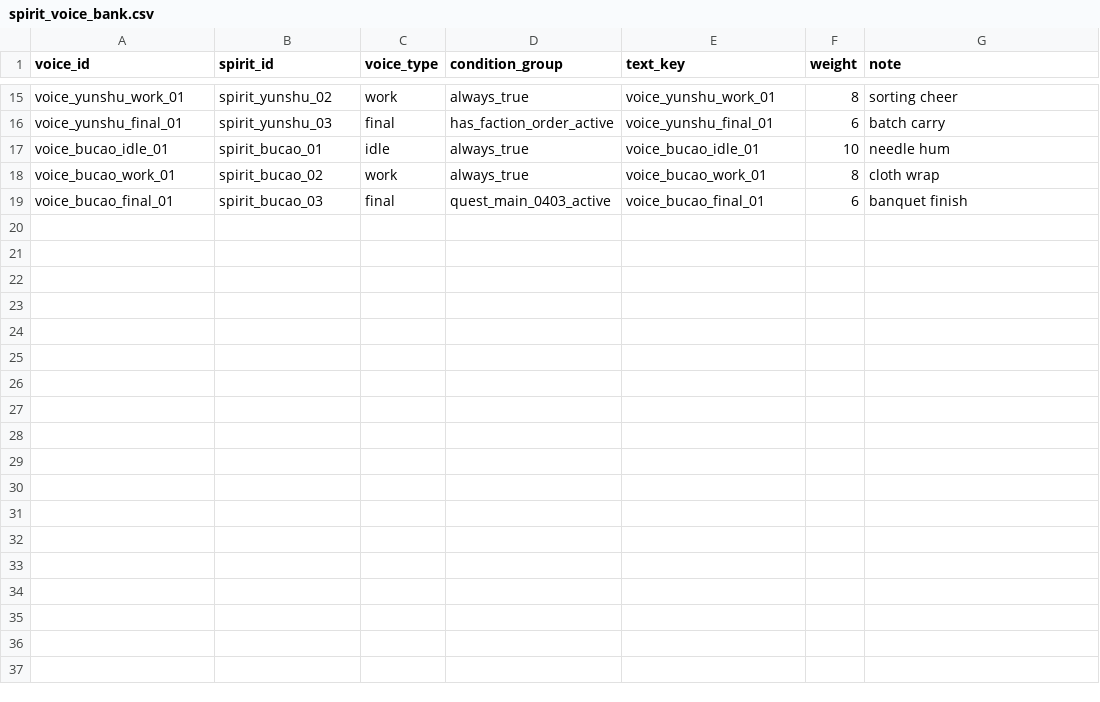
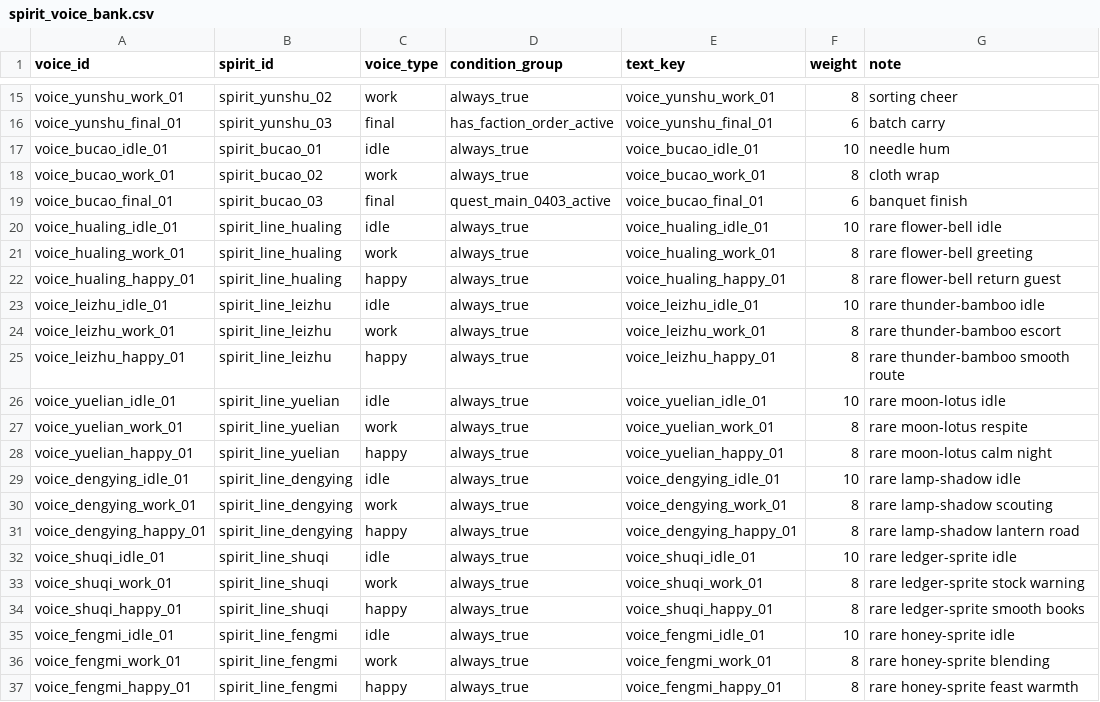
Before and after one commit to bit707/Elven-Farm, a CSV file: csv/spirit_voice_bank.csv, drawn as a sheet; only a part is shown, gaps mark what is left out.

```diff
--- a/csv/spirit_voice_bank.csv
+++ b/csv/spirit_voice_bank.csv
@@ -19 +19,19 @@ voice_bucao_work_01,spirit_bucao_02,work,always_true,voice_bucao_work_01,8,cloth
 voice_bucao_final_01,spirit_bucao_03,final,quest_main_0403_active,voice_bucao_final_01,6,banquet finish
+voice_hualing_idle_01,spirit_line_hualing,idle,always_true,voice_hualing_idle_01,10,rare flower-bell idle
+voice_hualing_work_01,spirit_line_hualing,work,always_true,voice_hualing_work_01,8,rare flower-bell greeting
+voice_hualing_happy_01,spirit_line_hualing,happy,always_true,voice_hualing_happy_01,8,rare flower-bell return guest
+voice_leizhu_idle_01,spirit_line_leizhu,idle,always_true,voice_leizhu_idle_01,10,rare thunder-bamboo idle
+voice_leizhu_work_01,spirit_line_leizhu,work,always_true,voice_leizhu_work_01,8,rare thunder-bamboo escort
+voice_leizhu_happy_01,spirit_line_leizhu,happy,always_true,voice_leizhu_happy_01,8,rare thunder-bamboo smooth route
+voice_yuelian_idle_01,spirit_line_yuelian,idle,always_true,voice_yuelian_idle_01,10,rare moon-lotus idle
+voice_yuelian_work_01,spirit_line_yuelian,work,always_true,voice_yuelian_work_01,8,rare moon-lotus respite
+voice_yuelian_happy_01,spirit_line_yuelian,happy,always_true,voice_yuelian_happy_01,8,rare moon-lotus calm night
+voice_dengying_idle_01,spirit_line_dengying,idle,always_true,voice_dengying_idle_01,10,rare lamp-shadow idle
+voice_dengying_work_01,spirit_line_dengying,work,always_true,voice_dengying_work_01,8,rare lamp-shadow scouting
+voice_dengying_happy_01,spirit_line_dengying,happy,always_true,voice_dengying_happy_01,8,rare lamp-shadow lantern road
+voice_shuqi_idle_01,spirit_line_shuqi,idle,always_true,voice_shuqi_idle_01,10,rare ledger-sprite idle
+voice_shuqi_work_01,spirit_line_shuqi,work,always_true,voice_shuqi_work_01,8,rare ledger-sprite stock warning
+voice_shuqi_happy_01,spirit_line_shuqi,happy,always_true,voice_shuqi_happy_01,8,rare ledger-sprite smooth books
+voice_fengmi_idle_01,spirit_line_fengmi,idle,always_true,voice_fengmi_idle_01,10,rare honey-sprite idle
+voice_fengmi_work_01,spirit_line_fengmi,work,always_true,voice_fengmi_work_01,8,rare honey-sprite blending
+voice_fengmi_happy_01,spirit_line_fengmi,happy,always_true,voice_fengmi_happy_01,8,rare honey-sprite feast warmth
```
Also changed, not shown: csv/localization_text.csv, csv/save_migration_plan.csv, 51 other files.
